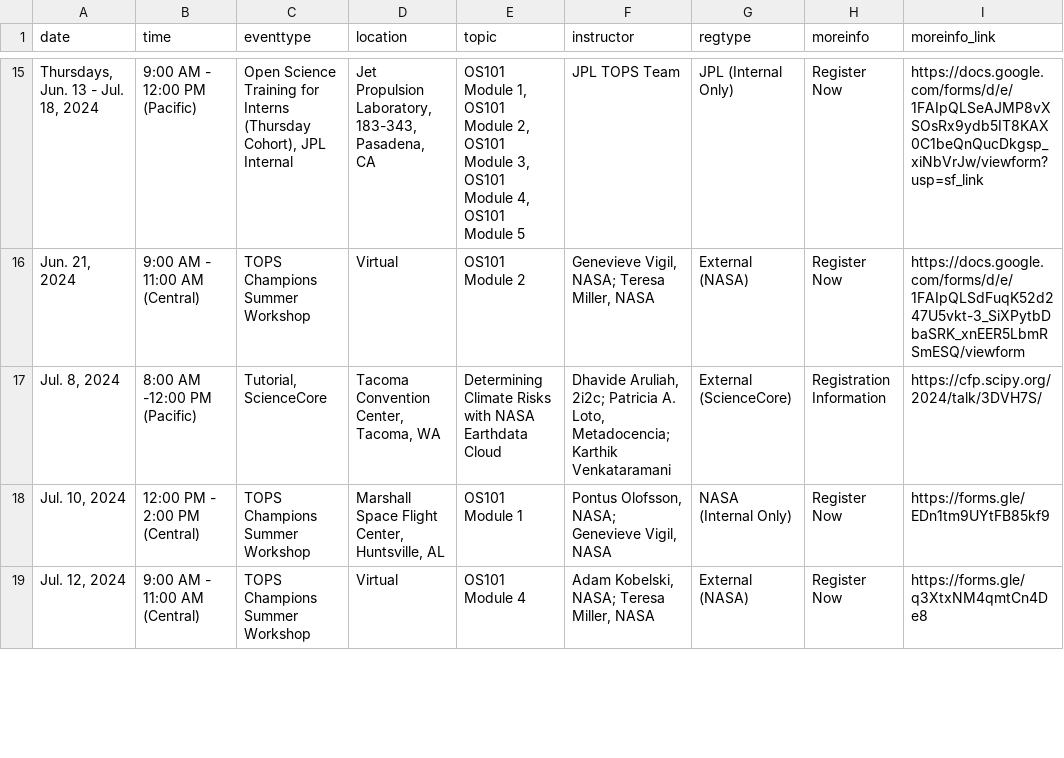
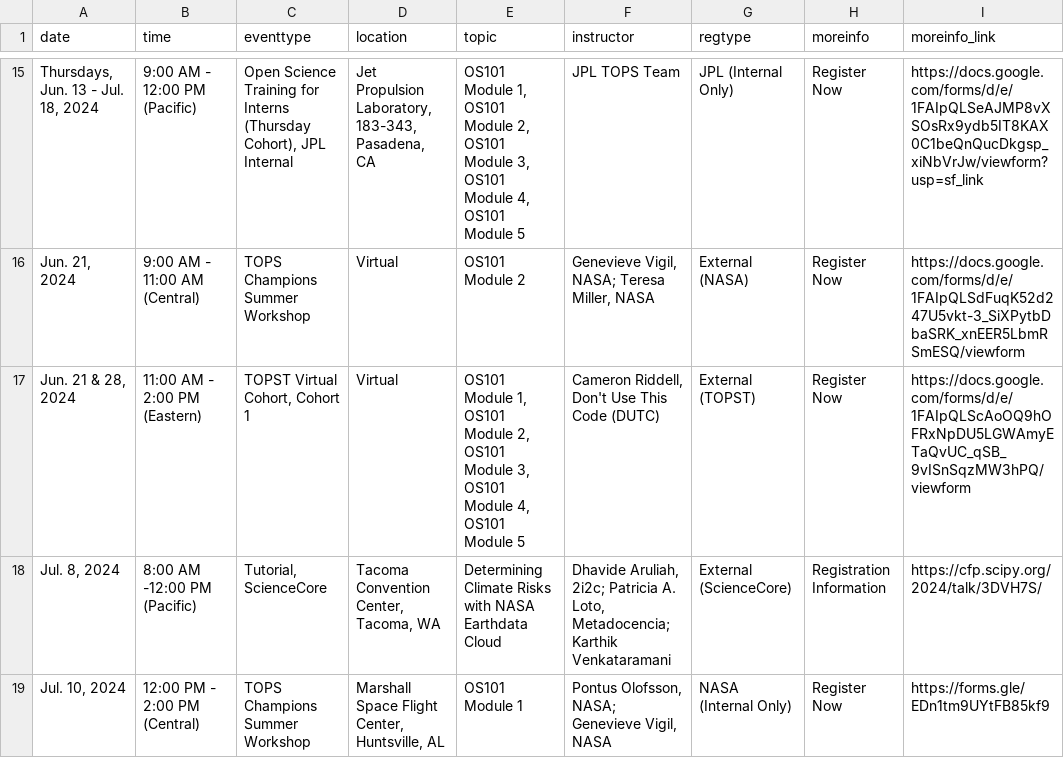
Before and after one commit to bressler1995/TOPS-Website-Front-End, a CSV file: _data/past.csv, drawn as a sheet; only a part is shown, gaps mark what is left out; the shorter side is filled out with more unchanged rows; the diff names each change by its address in the sheet, - before the commit and + after, or states it on an @@ line.

Commit message:
Add late June DUTC workshop

```diff
--- a/_data/past.csv
+++ b/_data/past.csv
+row 17: Jun. 21 & 28, 2024 | 11:00 AM - 2:00 PM (Eastern) | TOPST Virtual Cohort, Cohort 1 | Virtual | OS101 Module 1, OS101 Module 2, OS101 Module 3, OS101 Module 4, OS101 Module 5 | Cameron Riddell, Don't Use This Code (DUTC) | External (TOPST) | Register Now | https://docs.google.com/forms/d/e/1FAIpQLScAoOQ9hOFRxNpDU5LGWAmyETaQvUC_qSB_9vISnSqzMW3hPQ/viewform
```
